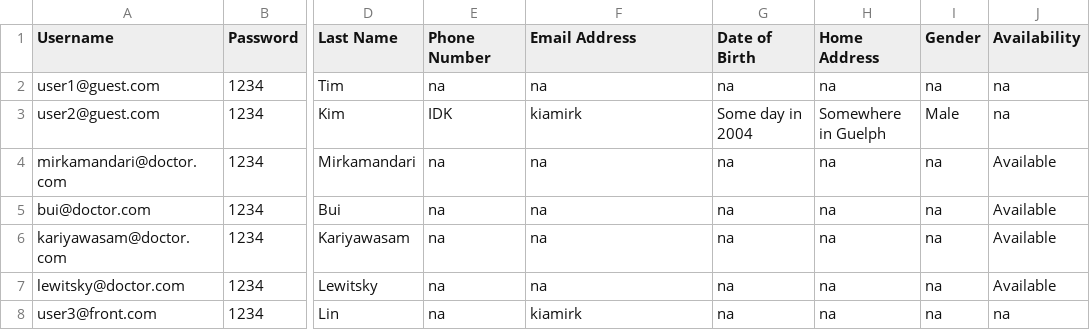
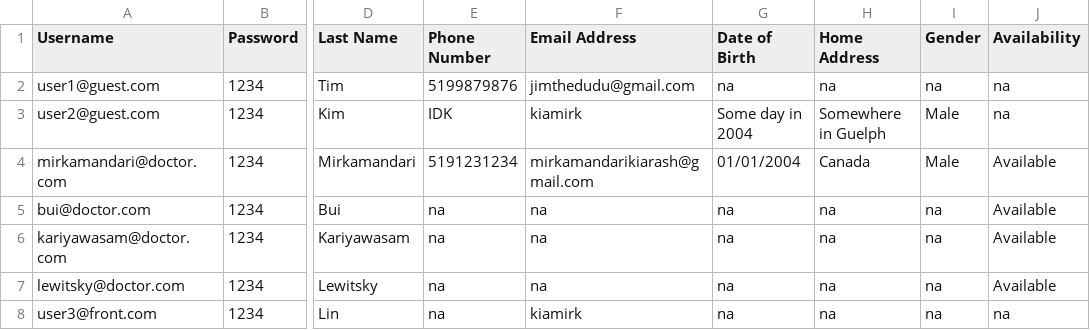
Before and after one commit to kia8804/EHealth4U, a CSV file: src/hospitalmanager/UserDatabase.csv, drawn as a sheet; only a part is shown, gaps mark what is left out; the diff names each change by its address in the sheet, - before the commit and + after, or states it on an @@ line.

```diff
--- a/src/hospitalmanager/UserDatabase.csv
+++ b/src/hospitalmanager/UserDatabase.csv
-E2 (Phone Number): na
+E2 (Phone Number): 5199879876
-F2 (Email Address): na
+F2 (Email Address): jimthedudu@gmail.com
-E4 (Phone Number): na
+E4 (Phone Number): 5191231234
-F4 (Email Address): na
+F4 (Email Address): mirkamandarikiarash@gmail.com
-G4 (Date of Birth): na
+G4 (Date of Birth): 01/01/2004
-H4 (Home Address): na
+H4 (Home Address): Canada
-I4 (Gender): na
+I4 (Gender): Male
```
Also changed, not shown: build/classes/hospitalmanager/UserDatabase.csv.
